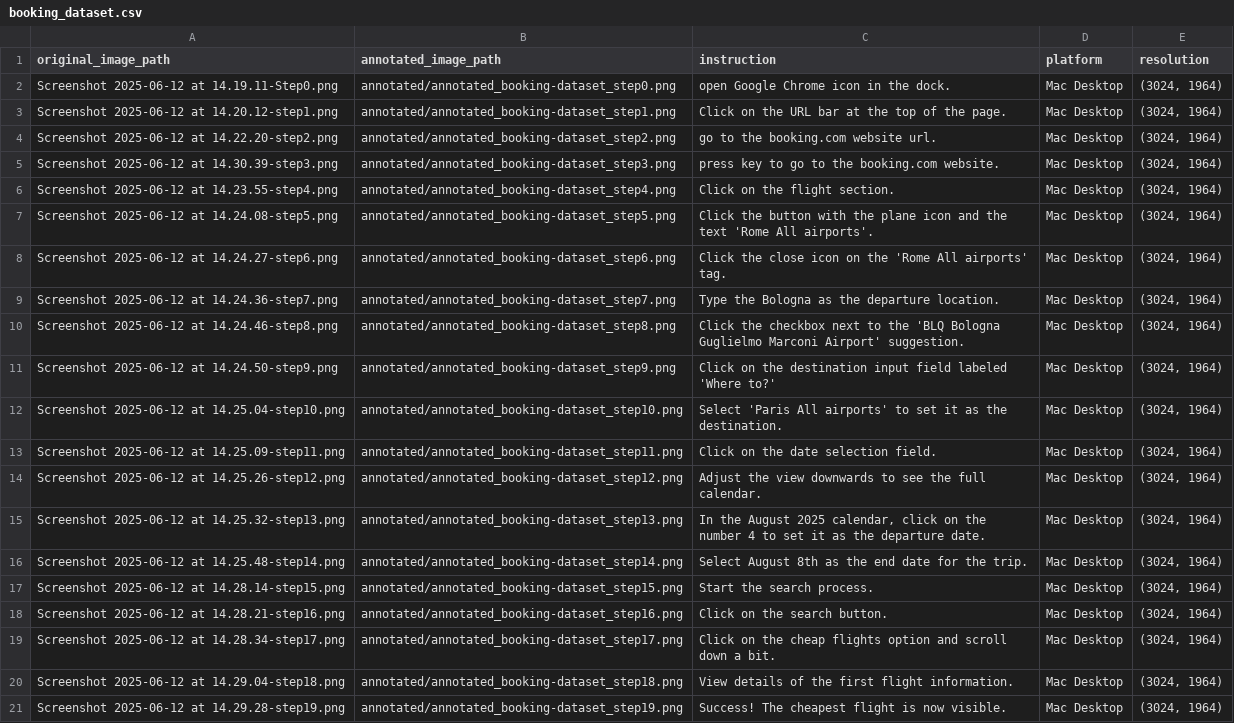
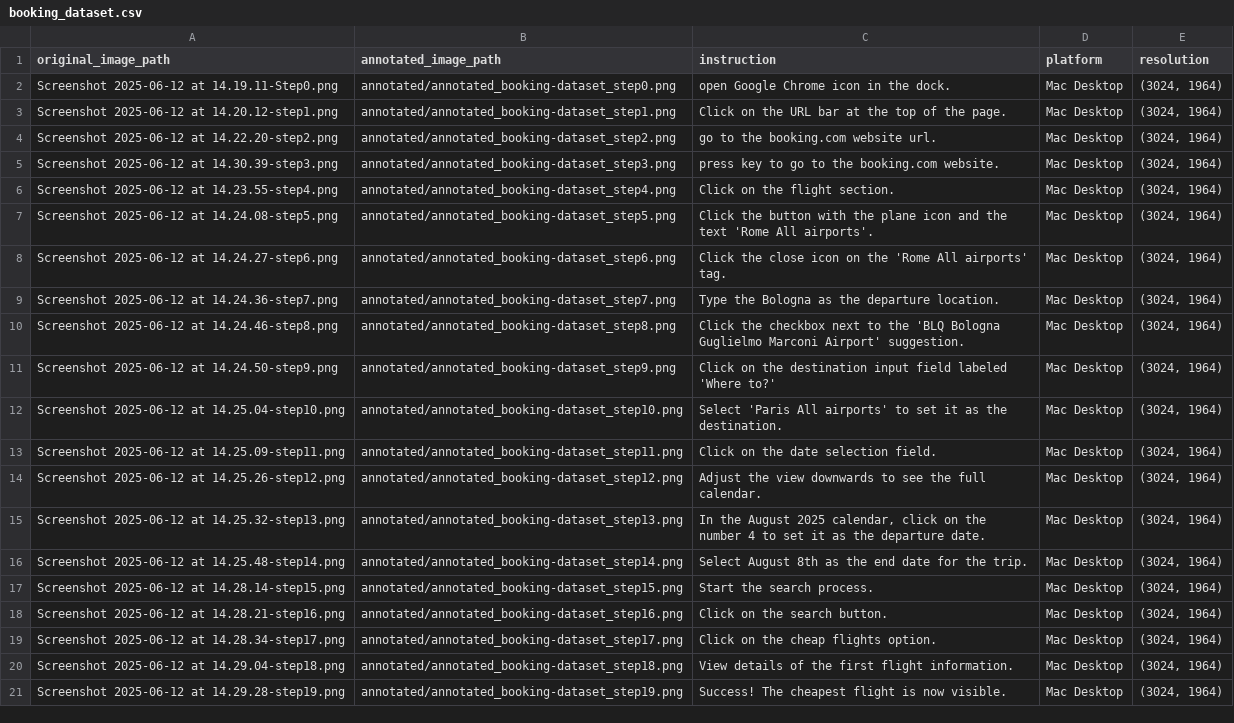
Before and after one commit to E-rmz/desktop_agent_GUI, a CSV file: screenshots/booking-dataset/booking_dataset.csv, drawn as a sheet.

Commit message:
change some ambiguous rows instruction

```diff
--- a/screenshots/booking-dataset/booking_dataset.csv
+++ b/screenshots/booking-dataset/booking_dataset.csv
@@ -18,3 +18,3 @@ Screenshot 2025-06-12 at 14.28.14-step15.png,annotated/annotated_booking-dataset
 Screenshot 2025-06-12 at 14.28.21-step16.png,annotated/annotated_booking-dataset_step16.png,Click on the search button.,Mac Desktop,"(3024, 1964)"
-Screenshot 2025-06-12 at 14.28.34-step17.png,annotated/annotated_booking-dataset_step17.png,Click on the cheap flights option and scroll down a bit.,Mac Desktop,"(3024, 1964)"
+Screenshot 2025-06-12 at 14.28.34-step17.png,annotated/annotated_booking-dataset_step17.png,Click on the cheap flights option.,Mac Desktop,"(3024, 1964)"
 Screenshot 2025-06-12 at 14.29.04-step18.png,annotated/annotated_booking-dataset_step18.png,View details of the first flight information.,Mac Desktop,"(3024, 1964)"
```
Also changed, not shown: 1 other file.
